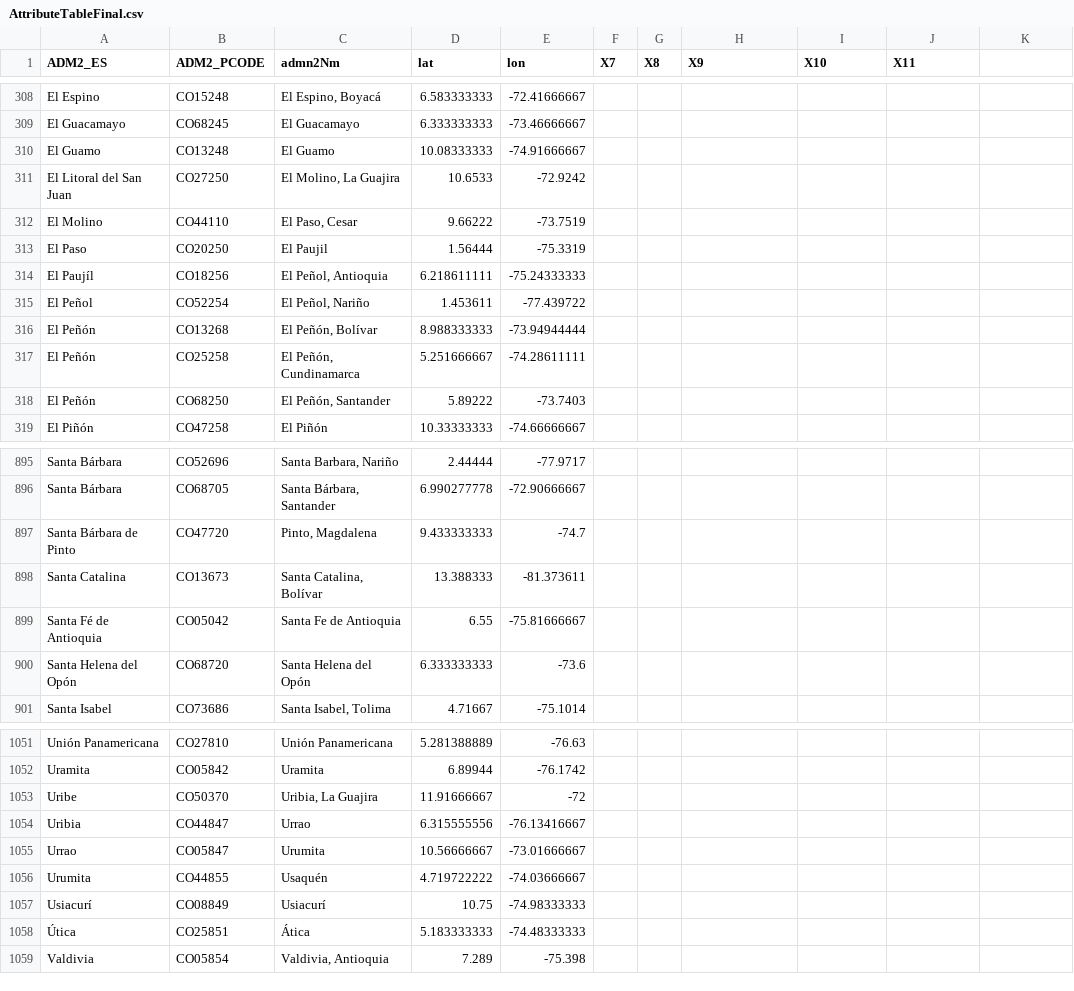
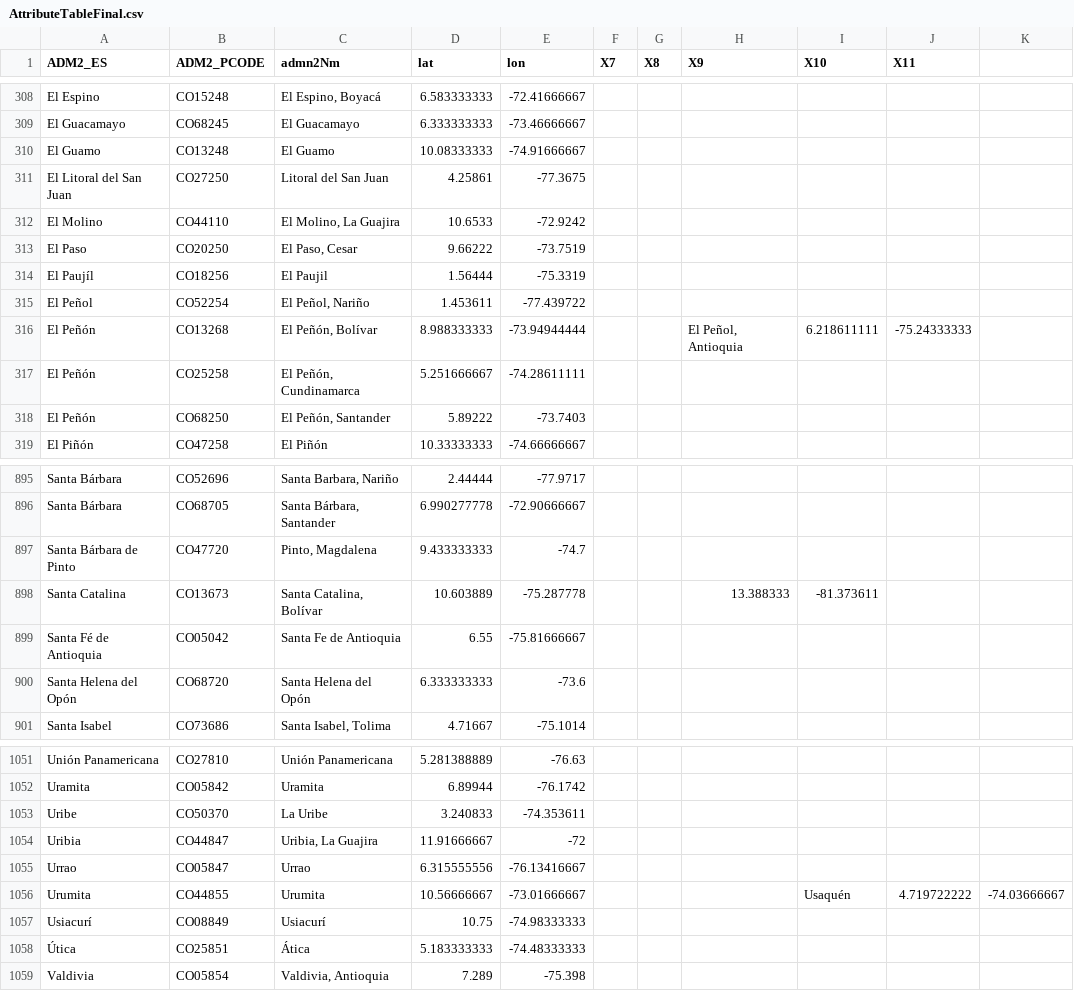
Before and after one commit to parkersnipes/ForcedMigrationWork, a CSV file: Data/AttributeTableFinal.csv, drawn as a sheet; only a part is shown, gaps mark what is left out; the diff covers the shown part only.

```diff
--- a/Data/AttributeTableFinal.csv
+++ b/Data/AttributeTableFinal.csv
@@ -311,4 +311,4 @@ El Guamo,CO13248,El Guamo,10.08333333,-74.91666667,,,,,
-El Litoral del San Juan,CO27250,"El Molino, La Guajira",10.6533,-72.9242,,,,,
-El Molino,CO44110,"El Paso, Cesar",9.66222,-73.7519,,,,,
-El Paso,CO20250,El Paujil,1.56444,-75.3319,,,,,
-El Paujíl,CO18256,"El Peñol, Antioquia",6.218611111,-75.24333333,,,,,
+El Litoral del San Juan,CO27250,Litoral del San Juan,4.25861,-77.3675,,,,,,
+El Molino,CO44110,"El Molino, La Guajira",10.6533,-72.9242,,,,,,
+El Paso,CO20250,"El Paso, Cesar",9.66222,-73.7519,,,,,,
+El Paujíl,CO18256,El Paujil,1.56444,-75.3319,,,,,,
@@ -316 +316 @@ El Peñol,CO52254,"El Peñol, Nariño",1.453611,-77.439722,,,,,
-El Peñón,CO13268,"El Peñón, Bolívar",8.988333333,-73.94944444,,,,,
+El Peñón,CO13268,"El Peñón, Bolívar",8.988333333,-73.94944444,,,"El Peñol, Antioquia",6.218611111,-75.24333333,
@@ -898 +898 @@ Santa Bárbara de Pinto,CO47720,"Pinto, Magdalena",9.433333333,-74.7,,,,,
-Santa Catalina,CO13673,"Santa Catalina, Bolívar",13.388333,-81.373611,,,,,
+Santa Catalina,CO13673,"Santa Catalina, Bolívar",10.603889,-75.287778,,,13.388333,-81.373611,,
@@ -1053,4 +1053,4 @@ Uramita,CO05842,Uramita,6.89944,-76.1742,,,,,
-Uribe,CO50370,"Uribia, La Guajira",11.91666667,-72,,,,,
-Uribia,CO44847,Urrao,6.315555556,-76.13416667,,,,,
-Urrao,CO05847,Urumita,10.56666667,-73.01666667,,,,,
-Urumita,CO44855,Usaquén,4.719722222,-74.03666667,,,,,
+Uribe,CO50370,La Uribe,3.240833,-74.353611,,,,,,
+Uribia,CO44847,"Uribia, La Guajira",11.91666667,-72,,,,,,
+Urrao,CO05847,Urrao,6.315555556,-76.13416667,,,,,,
+Urumita,CO44855,Urumita,10.56666667,-73.01666667,,,,Usaquén,4.719722222,-74.03666667
```
Also changed, not shown: 52 edited cells elsewhere in this file, 9 other files.
